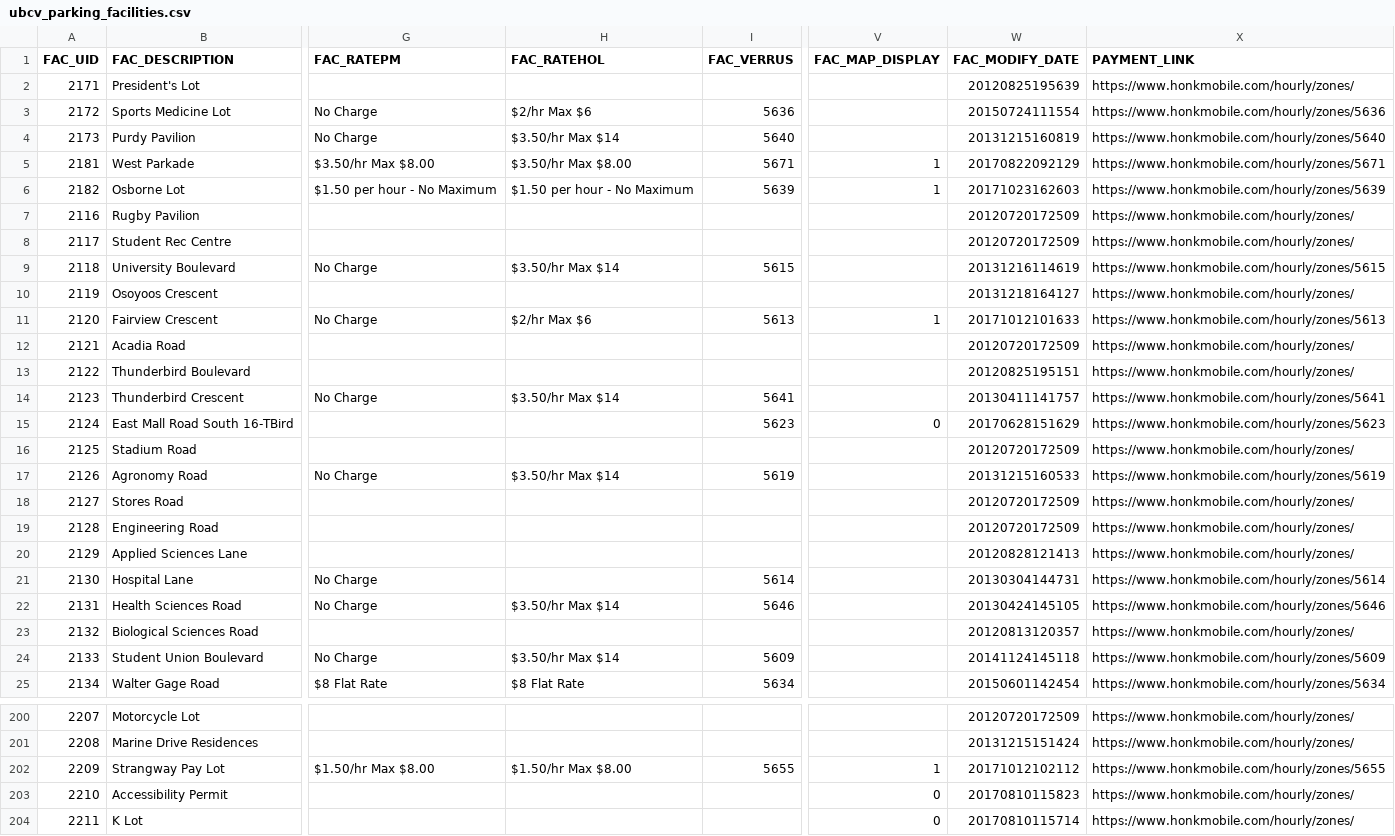
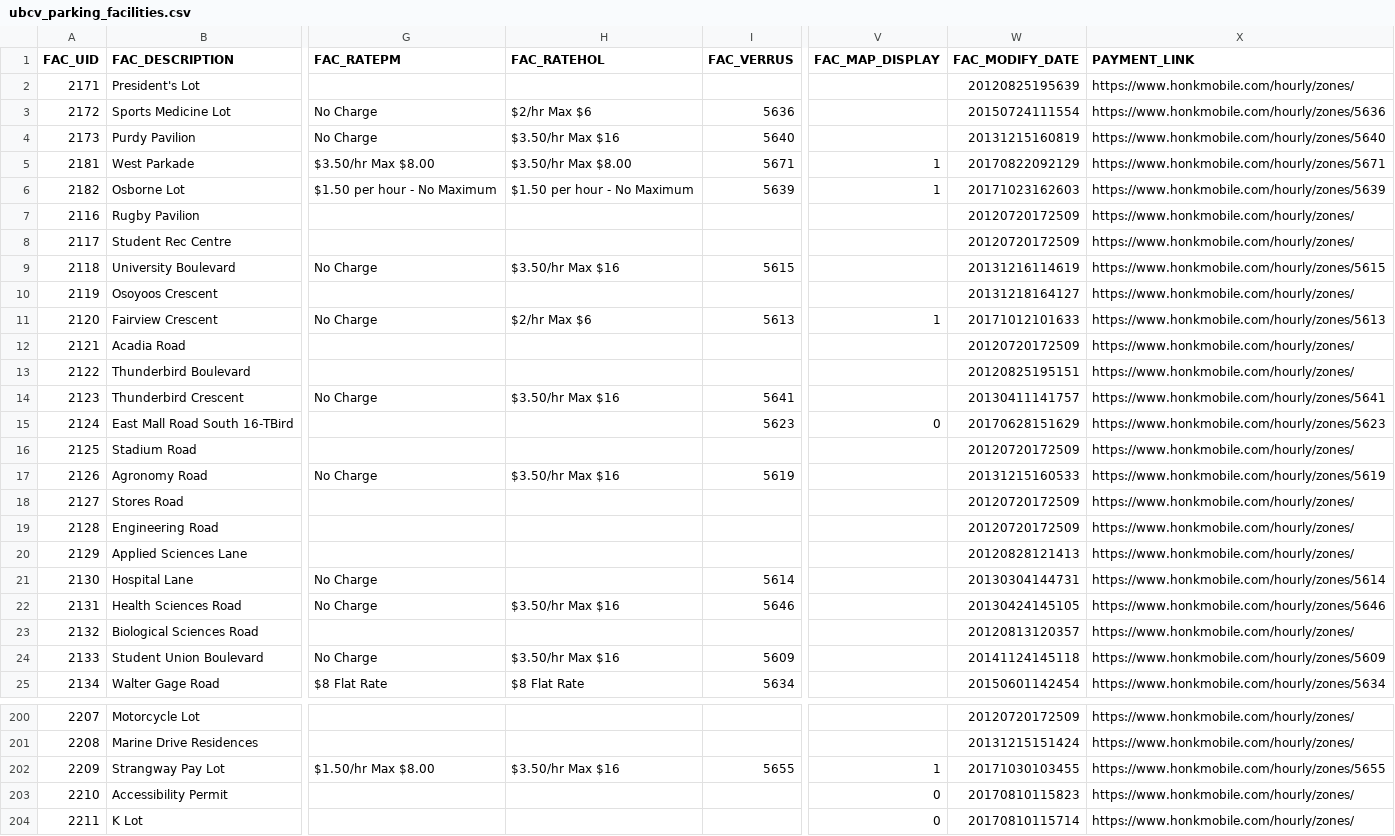
Before and after one commit to UBCGeodata/ubcv-parking, a CSV file: csv/ubcv_parking_facilities.csv, drawn as a sheet; only a part is shown, gaps mark what is left out; the diff covers the shown part only; the diff names each change by its address in the sheet, - before the commit and + after, or states it on an @@ line.

Commit message:
data refresh

```diff
--- a/csv/ubcv_parking_facilities.csv
+++ b/csv/ubcv_parking_facilities.csv
-H4 (FAC_RATEHOL): $3.50/hr Max $14
+H4 (FAC_RATEHOL): $3.50/hr Max $16
-H9 (FAC_RATEHOL): $3.50/hr Max $14
+H9 (FAC_RATEHOL): $3.50/hr Max $16
-H14 (FAC_RATEHOL): $3.50/hr Max $14
+H14 (FAC_RATEHOL): $3.50/hr Max $16
-H17 (FAC_RATEHOL): $3.50/hr Max $14
+H17 (FAC_RATEHOL): $3.50/hr Max $16
-H22 (FAC_RATEHOL): $3.50/hr Max $14
+H22 (FAC_RATEHOL): $3.50/hr Max $16
-H24 (FAC_RATEHOL): $3.50/hr Max $14
+H24 (FAC_RATEHOL): $3.50/hr Max $16
-H202 (FAC_RATEHOL): $1.50/hr Max $8.00
+H202 (FAC_RATEHOL): $3.50/hr Max $16
-W202 (FAC_MODIFY_DATE): 20171012102112
+W202 (FAC_MODIFY_DATE): 20171030103455
```
Also changed, not shown: 7 edited cells elsewhere in this file, 2 other files.
